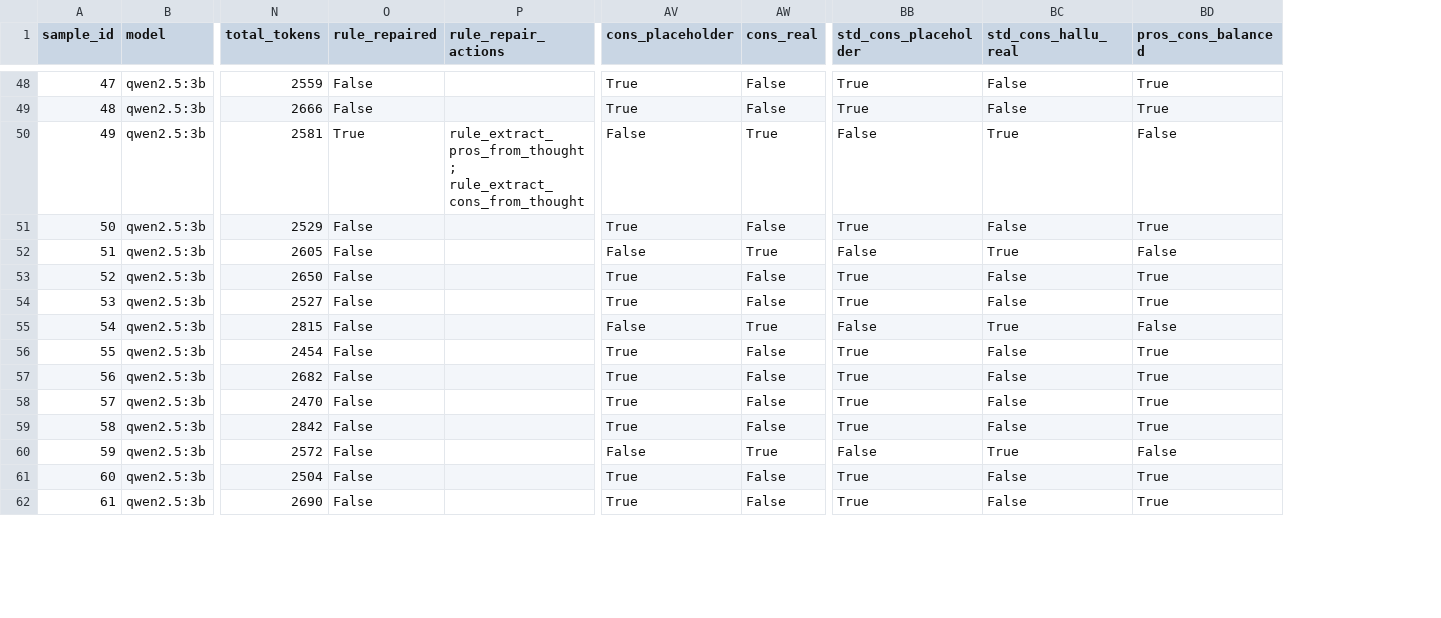
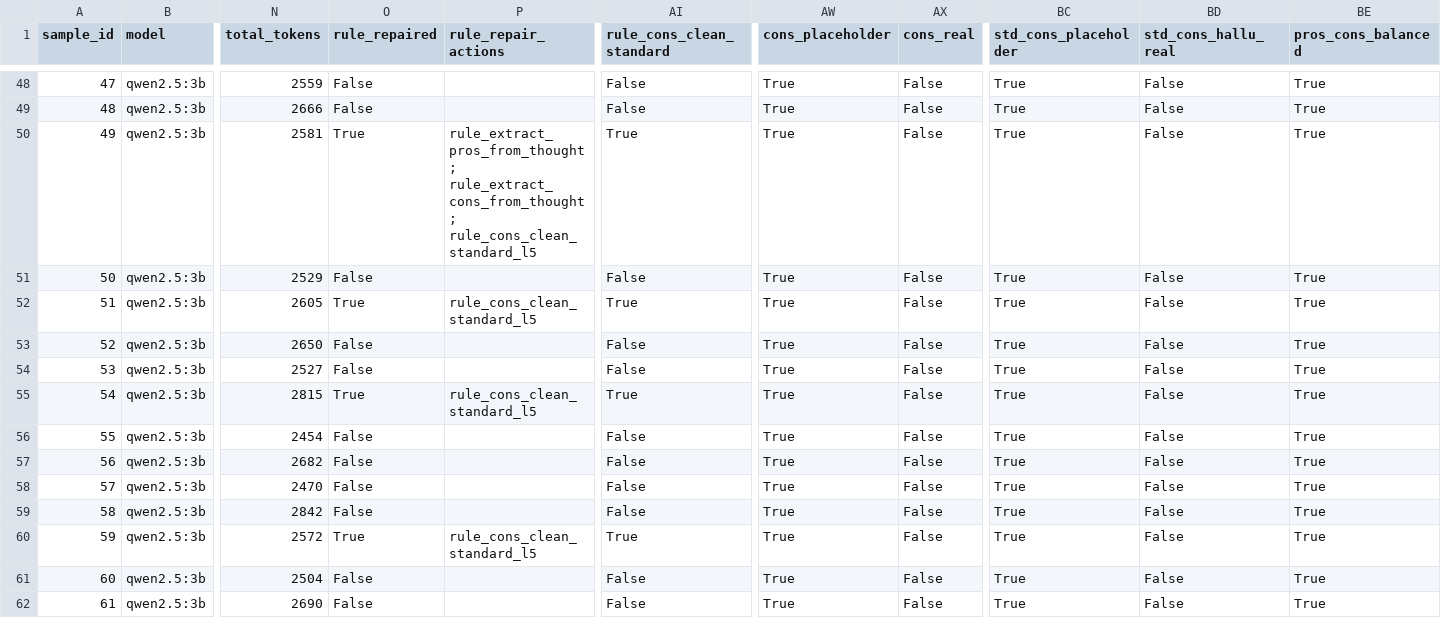
Before and after one commit to HuynFZ/LLM_ProductCatalog, a CSV file: amazon_benchmark/results_disentangle/qwen2.5-3b_A6_v12_cascaded_oracle.csv, drawn as a sheet; only a part is shown, gaps mark what is left out; addresses are those after the commit; the diff covers the shown part only; the diff names each change by its address in the sheet, - before the commit and + after, or states it on an @@ line.

Commit message:
feat(benchmark): complete Phase 1 dev validation on Qwen2.5:3B (Dev 130 and Dev 200)
- Fixed Cascaded regressions (0 samples regressed, FR 1.1% on Dev 130, 2.5% on Dev 200)
- Implemented Rule L5 (0.0% hallucinated cons on Standard samples)
- Added perturbation invariance proof (100% identical outputs under corrupted labels)
- Generated exact 2-sided McNemar transition tests (C_neg p=0.0156*, In-Catalog p<0.0001***)
- Added Non-LLM BM25 Top-1 baseline (AUROC 93.9%, 31.2% FR at 92.5% OOC)
- Evaluated Real RAG on 259k SKU catalog (Recall@5 = 92.5%)
- Fully verified and documented in DISENTANGLE_ABLATION_REPORT.md

```diff
--- a/amazon_benchmark/results_disentangle/qwen2.5-3b_A6_v12_cascaded_oracle.csv
+++ b/amazon_benchmark/results_disentangle/qwen2.5-3b_A6_v12_cascaded_oracle.csv
+column AI (rule_cons_clean_standard), rows 48-62: False | False | True | False | True | False | False | True | False | False | False | False | True | False | False
-P50 (rule_repair_actions): rule_extract_pros_from_thought; rule_extract_cons_from_thought
+P50 (rule_repair_actions): rule_extract_pros_from_thought; rule_extract_cons_from_thought; rule_cons_clean_standard_l5
-AW50 (cons_placeholder): False
+AW50 (cons_placeholder): True
-AX50 (cons_real): True
+AX50 (cons_real): False
-BC50 (std_cons_placeholder): False
+BC50 (std_cons_placeholder): True
-BD50 (std_cons_hallu_real): True
+BD50 (std_cons_hallu_real): False
-BE50 (pros_cons_balanced): False
+BE50 (pros_cons_balanced): True
-O52 (rule_repaired): False
+O52 (rule_repaired): True
-P52 (rule_repair_actions): (empty)
+P52 (rule_repair_actions): rule_cons_clean_standard_l5
-AW52 (cons_placeholder): False
+AW52 (cons_placeholder): True
-AX52 (cons_real): True
+AX52 (cons_real): False
-BC52 (std_cons_placeholder): False
+BC52 (std_cons_placeholder): True
-BD52 (std_cons_hallu_real): True
+BD52 (std_cons_hallu_real): False
-BE52 (pros_cons_balanced): False
+BE52 (pros_cons_balanced): True
-O55 (rule_repaired): False
+O55 (rule_repaired): True
-P55 (rule_repair_actions): (empty)
+P55 (rule_repair_actions): rule_cons_clean_standard_l5
-AW55 (cons_placeholder): False
+AW55 (cons_placeholder): True
-AX55 (cons_real): True
+AX55 (cons_real): False
-BC55 (std_cons_placeholder): False
+BC55 (std_cons_placeholder): True
-BD55 (std_cons_hallu_real): True
+BD55 (std_cons_hallu_real): False
-BE55 (pros_cons_balanced): False
+BE55 (pros_cons_balanced): True
-O60 (rule_repaired): False
+O60 (rule_repaired): True
-P60 (rule_repair_actions): (empty)
+P60 (rule_repair_actions): rule_cons_clean_standard_l5
-AW60 (cons_placeholder): False
+AW60 (cons_placeholder): True
-AX60 (cons_real): True
+AX60 (cons_real): False
-BC60 (std_cons_placeholder): False
+BC60 (std_cons_placeholder): True
-BD60 (std_cons_hallu_real): True
+BD60 (std_cons_hallu_real): False
-BE60 (pros_cons_balanced): False
+BE60 (pros_cons_balanced): True
```
Also changed, not shown: 115 edited cells elsewhere in this file, amazon_benchmark/results_disentangle/qwen2.5-3b_A5_v12_repair.csv, amazon_benchmark/results_disentangle/qwen2.5-3b_A6_v12_cascaded_obs.csv, 26 other files.
